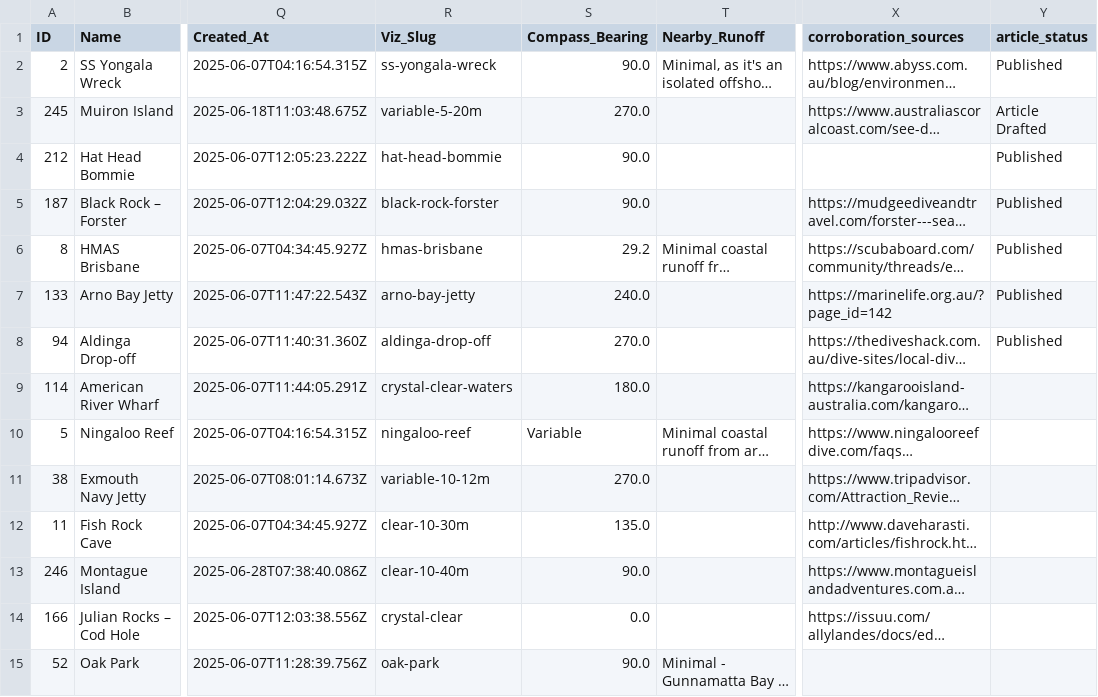
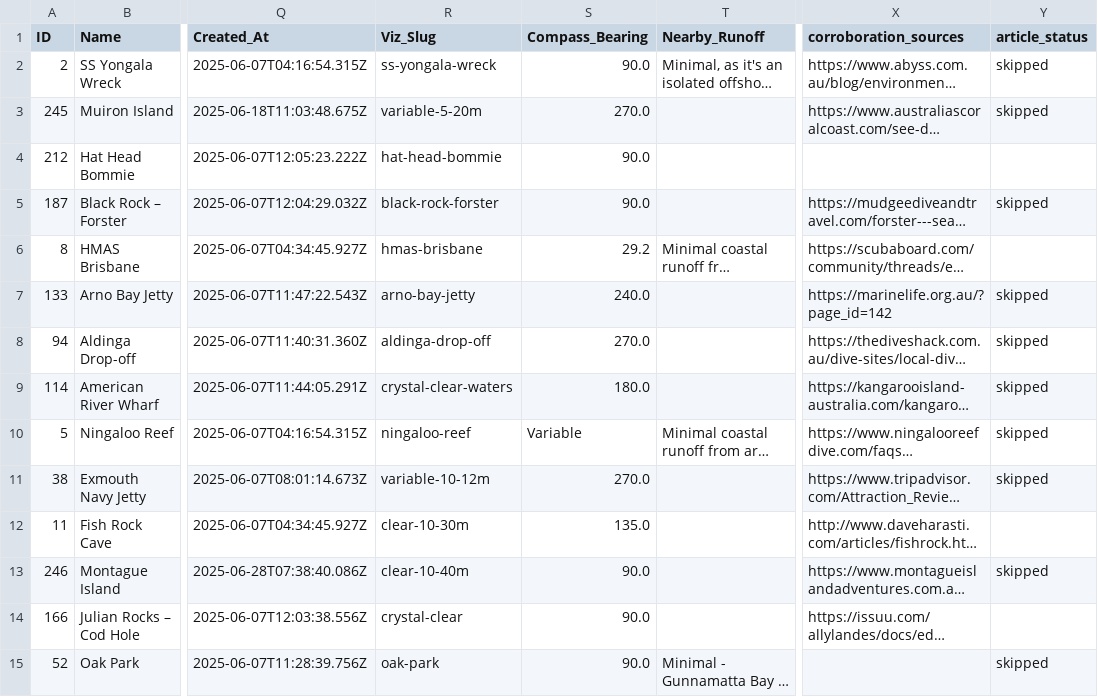
Before and after one commit to timba2000/Prince_Andrew, a CSV file: sdu_export.csv, drawn as a sheet; only a part is shown, gaps mark what is left out; long unchanged cells end in …; the diff covers the shown part only; the diff names each change by its address in the sheet, - before the commit and + after, or states it on an @@ line.

Commit message:
Update sdu_export.csv with latest dive site data, including Compass_Bearing progress.

```diff
--- a/sdu_export.csv
+++ b/sdu_export.csv
-Y2 (article_status): Published
+Y2 (article_status): skipped
-Y3 (article_status): Article Drafted
+Y3 (article_status): skipped
-Y4 (article_status): Published
+Y4 (article_status): (empty)
-Y5 (article_status): Published
+Y5 (article_status): skipped
-Y6 (article_status): Published
+Y6 (article_status): (empty)
-Y7:Y8 (article_status): Published
+Y7:Y8 (article_status): skipped
-Y9:Y11 (article_status): (empty)
+Y9:Y11 (article_status): skipped
-Y13 (article_status): (empty)
+Y13 (article_status): skipped
-S14 (Compass_Bearing): 0.0
+S14 (Compass_Bearing): 90.0
-Y15 (article_status): (empty)
+Y15 (article_status): skipped
```
Also changed, not shown: 69 edited cells elsewhere in this file, 2 other files.
